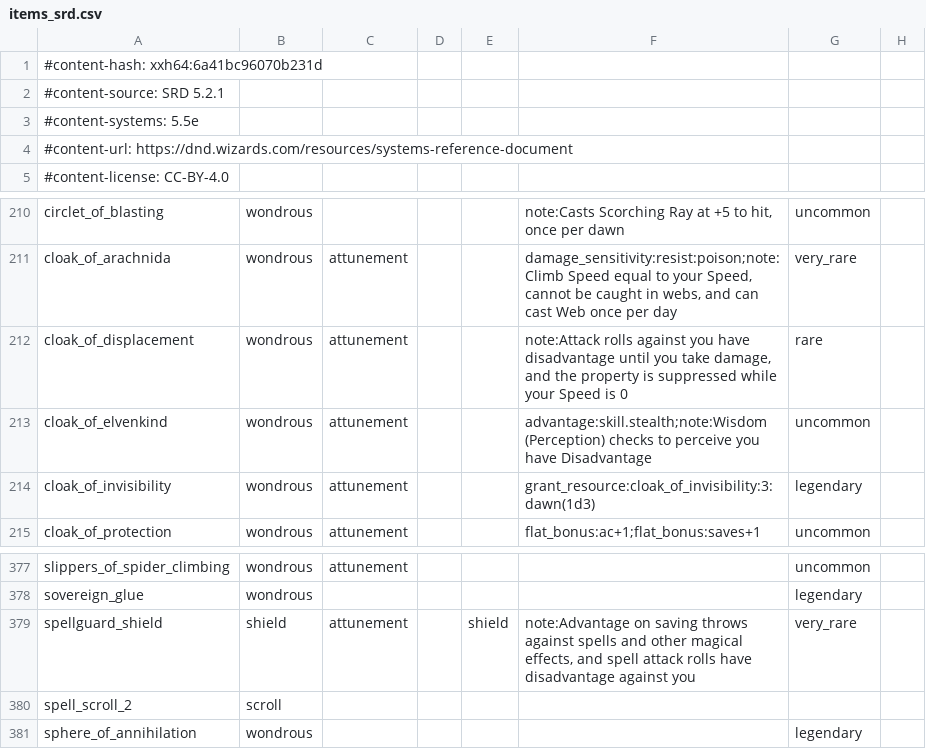
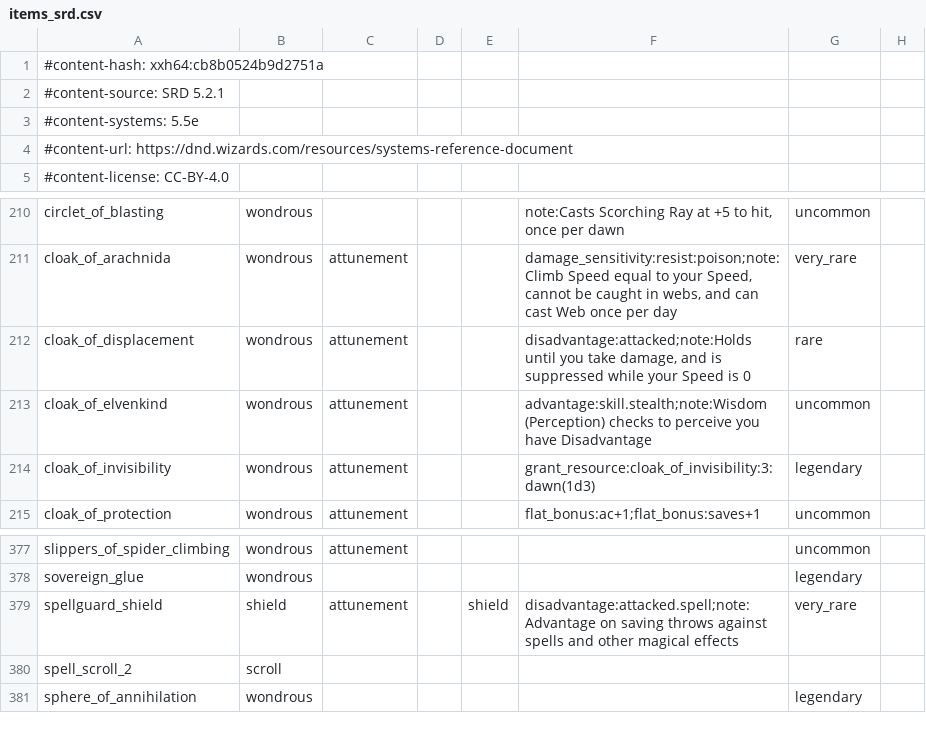
Before and after one commit to FernDragonborn/charnik-content-srd, a CSV file: srd-2024/items_srd.csv, drawn as a sheet; only a part is shown, gaps mark what is left out; the diff names each change by its address in the sheet, - before the commit and + after, or states it on an @@ line.

Commit message:
feat: a cloak that makes you hard to hit says so in tokens
Cloak of Displacement and Spellguard Shield describe the dice somebody ELSE rolls, which the token
vocabulary had no way to name, so both rows carried the whole mechanic as prose. `attacked` names it
now: `disadvantage:attacked` for the cloak, and `disadvantage:attacked.spell` for the shield, whose
disadvantage is about a spell attack rather than every attack.

Each keeps a `note:` for what the tokens still cannot say -- the cloak holds only until you take
damage and is suppressed while you cannot move (2014) or while your Speed is 0 (2024), and the
shield's advantage on saves against spells waits on a qualifier for saving throws.

Robe of Scintillating Colors stays prose on purpose: its disadvantage costs a charge and applies
only to creatures that can see you.

```diff
--- a/srd-2024/items_srd.csv
+++ b/srd-2024/items_srd.csv
-A1: #content-hash: xxh64:6a41bc96070b231d
+A1: #content-hash: xxh64:cb8b0524b9d2751a
-F212: note:Attack rolls against you have disadvantage until you take damage, and the property is suppressed…
+F212: disadvantage:attacked;note:Holds until you take damage, and is suppressed…
-F379: note:Advantage on saving throws against spells and other magical effects, and spell attack rolls have disadvantage against you
+F379: disadvantage:attacked.spell;note:Advantage on saving throws against spells and other magical effects
```
Also changed, not shown: srd-2014/items_srd.csv.
